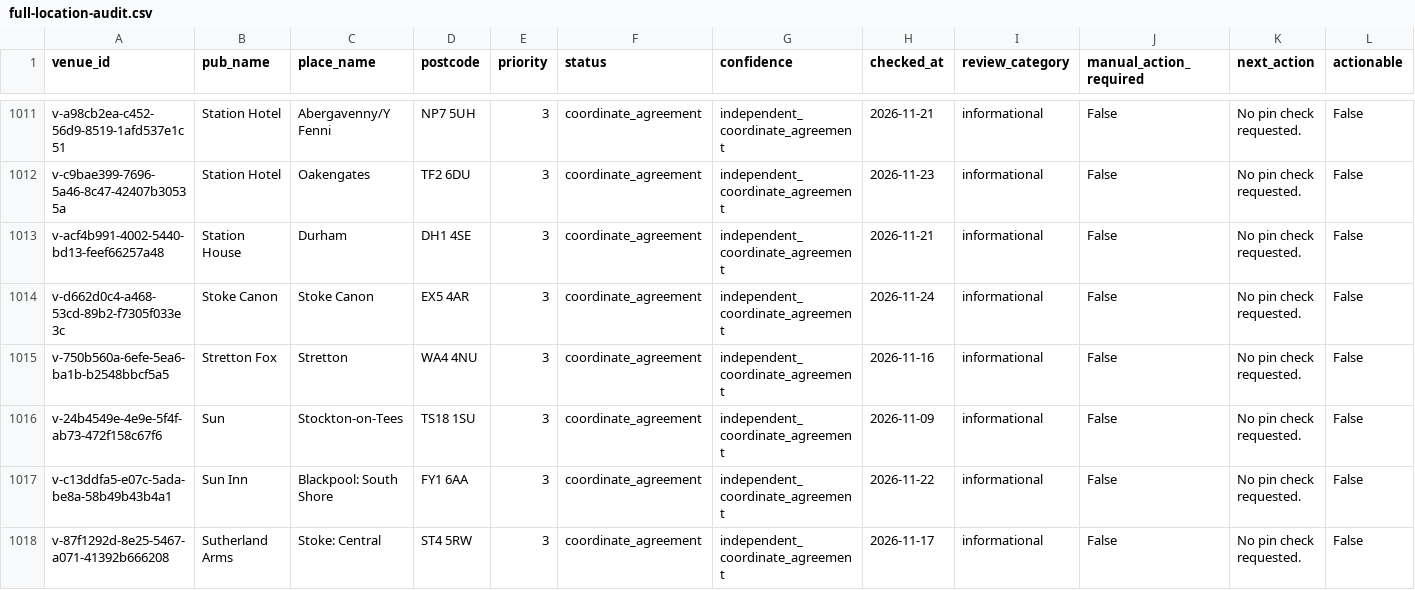
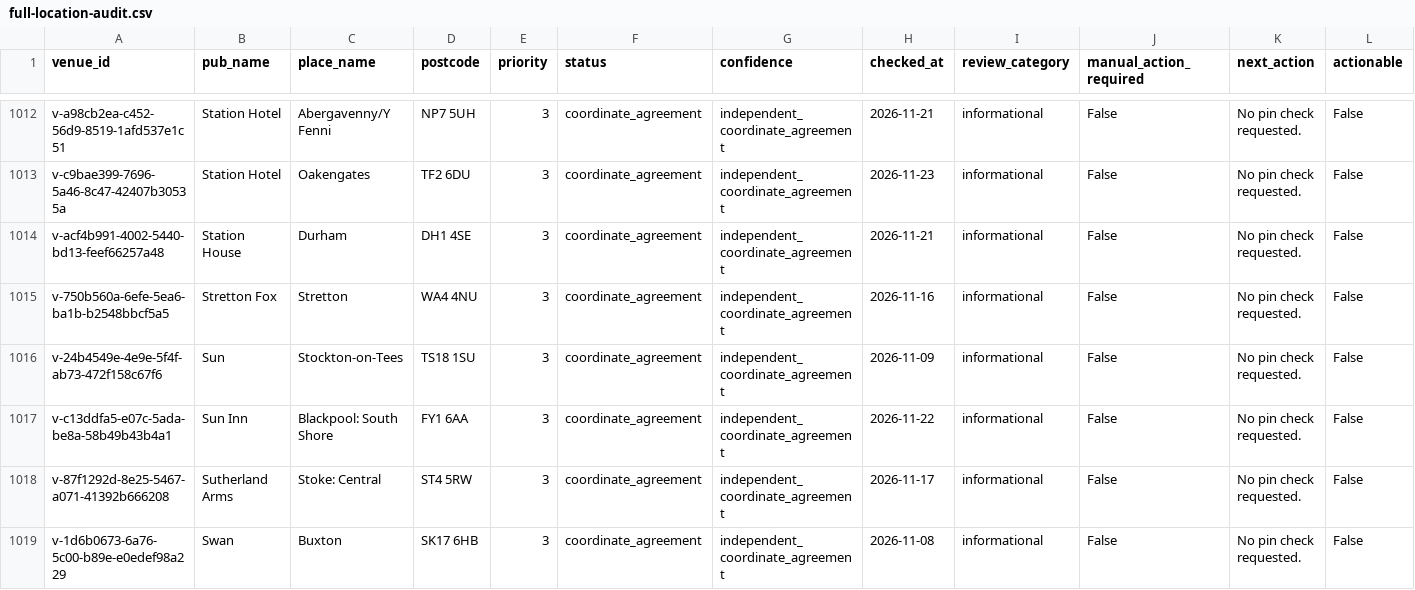
Before and after one commit to bristolbagpiper/BassBeerMap, a CSV file: audit/full-location-audit.csv, drawn as a sheet; only a part is shown, gaps mark what is left out; the shorter side is filled out with more unchanged rows; removed rows and columns are numbered as before the commit, all else as after; rows hold the shown columns only; the diff covers the shown part only; the diff names each change by its address in the sheet, - before the commit and + after, or states it on an @@ line.

```diff
--- a/audit/full-location-audit.csv
+++ b/audit/full-location-audit.csv
-row 1014: v-d662d0c4-a468-53cd-89b2-f7305f033e3c | Stoke Canon | Stoke Canon | EX5 4AR | 3 | coordinate_agreement | independent_coordinate_agreement | 2026-11-24 | informational | False | No pin check requested. | False
```
Also changed, not shown: 4 added rows and 3 removed rows elsewhere in this file, 2 other files.
